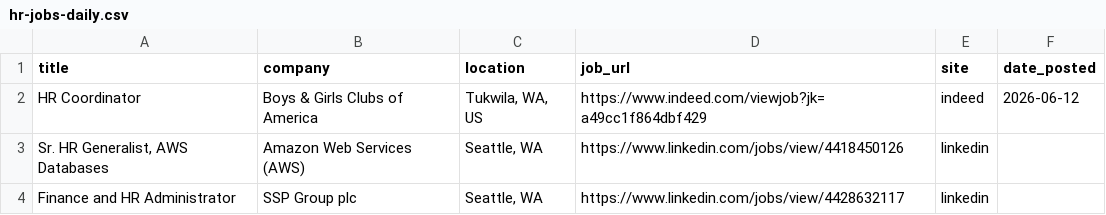
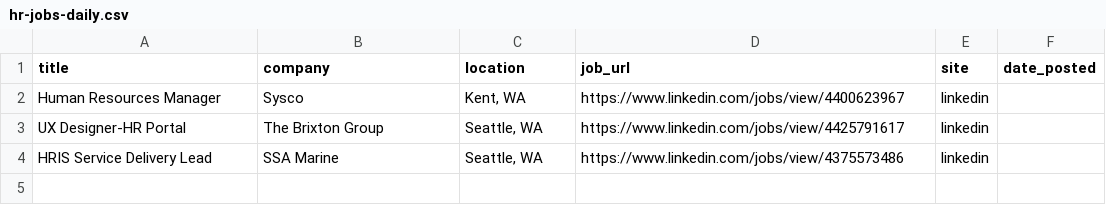
Before and after one commit to ayakacall/prospector, a CSV file: data/hr-jobs-daily.csv, drawn as a sheet.

```diff
--- a/data/hr-jobs-daily.csv
+++ b/data/hr-jobs-daily.csv
@@ -1,4 +1,4 @@
 title,company,location,job_url,site,date_posted
-HR Coordinator,Boys & Girls Clubs of America,"Tukwila, WA, US",https://www.indeed.com/viewjob?jk=a49cc1f864dbf429,indeed,2026-06-12
-"Sr. HR Generalist, AWS Databases",Amazon Web Services (AWS),"Seattle, WA",https://www.linkedin.com/jobs/view/4418450126,linkedin,
-Finance and HR Administrator,SSP Group plc,"Seattle, WA",https://www.linkedin.com/jobs/view/4428632117,linkedin,
+Human Resources Manager,Sysco,"Kent, WA",https://www.linkedin.com/jobs/view/4400623967,linkedin,
+UX Designer-HR Portal,The Brixton Group,"Seattle, WA",https://www.linkedin.com/jobs/view/4425791617,linkedin,
+HRIS Service Delivery Lead,SSA Marine,"Seattle, WA",https://www.linkedin.com/jobs/view/4375573486,linkedin,
```
